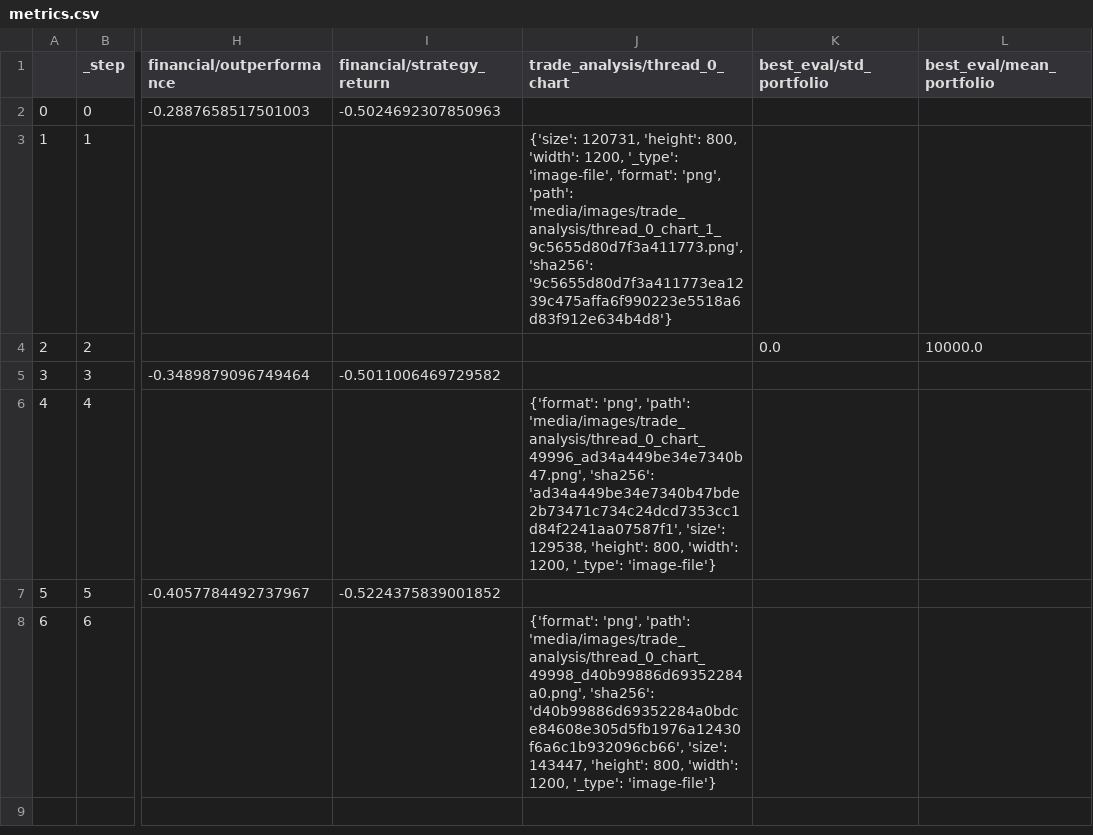
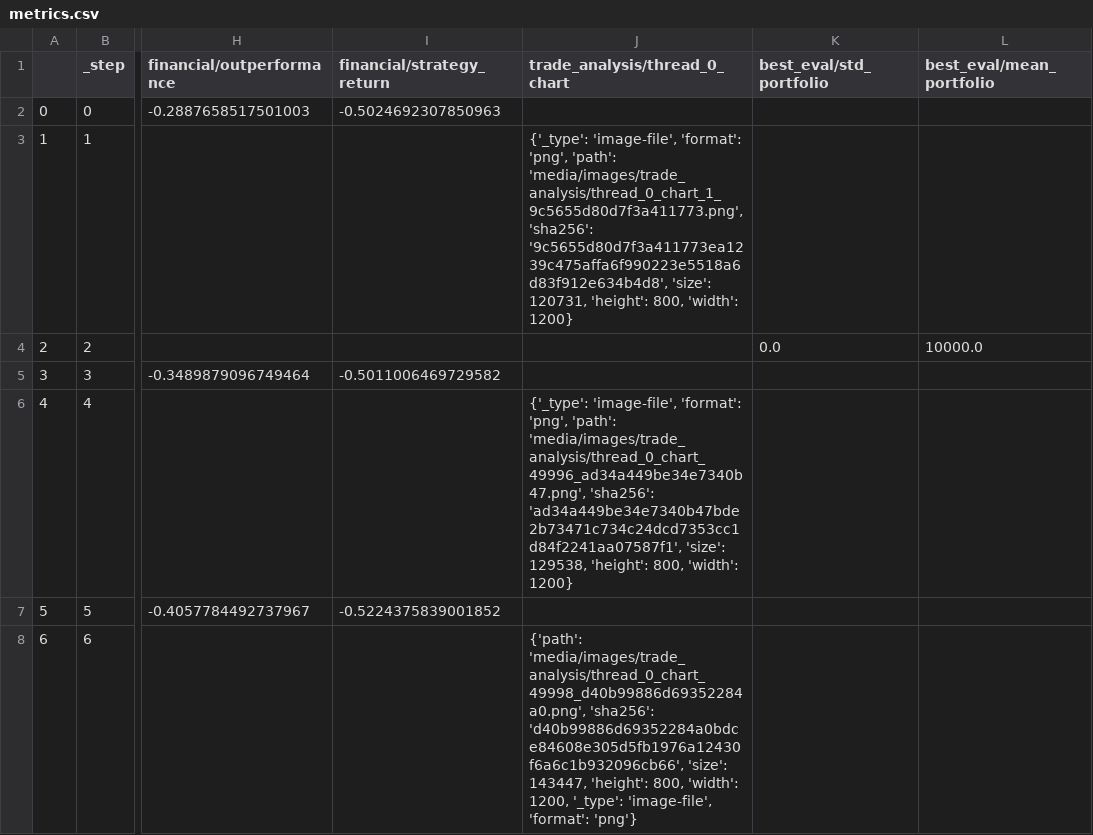
Before and after one commit to zhivko/ai-trading-bot-3, a CSV file: results/metrics.csv, drawn as a sheet; only a part is shown, gaps mark what is left out; the diff names each change by its address in the sheet, - before the commit and + after, or states it on an @@ line.

```diff
--- a/results/metrics.csv
+++ b/results/metrics.csv
-J3 (trade_analysis/thread_0_chart): {'size': 120731, 'height': 800, 'width': 1200, '_type': 'image-file', 'format': 'png', 'path': 'media/images/trade_analysis/thread_0_chart_1_9c5655d80d7f3a411773.png', 'sha256': '9c5655d80d7f3a411773ea1239c475affa6f990223e5518a6d83f912e634b4d8'}
+J3 (trade_analysis/thread_0_chart): {'_type': 'image-file', 'format': 'png', 'path': 'media/images/trade_analysis/thread_0_chart_1_9c5655d80d7f3a411773.png', 'sha256': '9c5655d80d7f3a411773ea1239c475affa6f990223e5518a6d83f912e634b4d8', 'size': 120731, 'height': 800, 'width': 1200}
-J6 (trade_analysis/thread_0_chart): {'format': 'png', 'path': 'media/images/trade_analysis/thread_0_chart_49996_ad34a449be34e7340b47.png', 'sha256': 'ad34a449be34e7340b47bde2b73471c734c24dcd7353cc1d84f2241aa07587f1', 'size': 129538, 'height': 800, 'width': 1200, '_type': 'image-file'}
+J6 (trade_analysis/thread_0_chart): {'_type': 'image-file', 'format': 'png', 'path': 'media/images/trade_analysis/thread_0_chart_49996_ad34a449be34e7340b47.png', 'sha256': 'ad34a449be34e7340b47bde2b73471c734c24dcd7353cc1d84f2241aa07587f1', 'size': 129538, 'height': 800, 'width': 1200}
-J8 (trade_analysis/thread_0_chart): {'format': 'png', 'path': 'media/images/trade_analysis/thread_0_chart_49998_d40b99886d69352284a0.png', 'sha256': 'd40b99886d69352284a0bdce84608e305d5fb1976a12430f6a6c1b932096cb66', 'size': 143447, 'height': 800, 'width': 1200, '_type': 'image-file'}
+J8 (trade_analysis/thread_0_chart): {'path': 'media/images/trade_analysis/thread_0_chart_49998_d40b99886d69352284a0.png', 'sha256': 'd40b99886d69352284a0bdce84608e305d5fb1976a12430f6a6c1b932096cb66', 'size': 143447, 'height': 800, 'width': 1200, '_type': 'image-file', 'format': 'png'}
```
Also changed, not shown: 1 other file.
